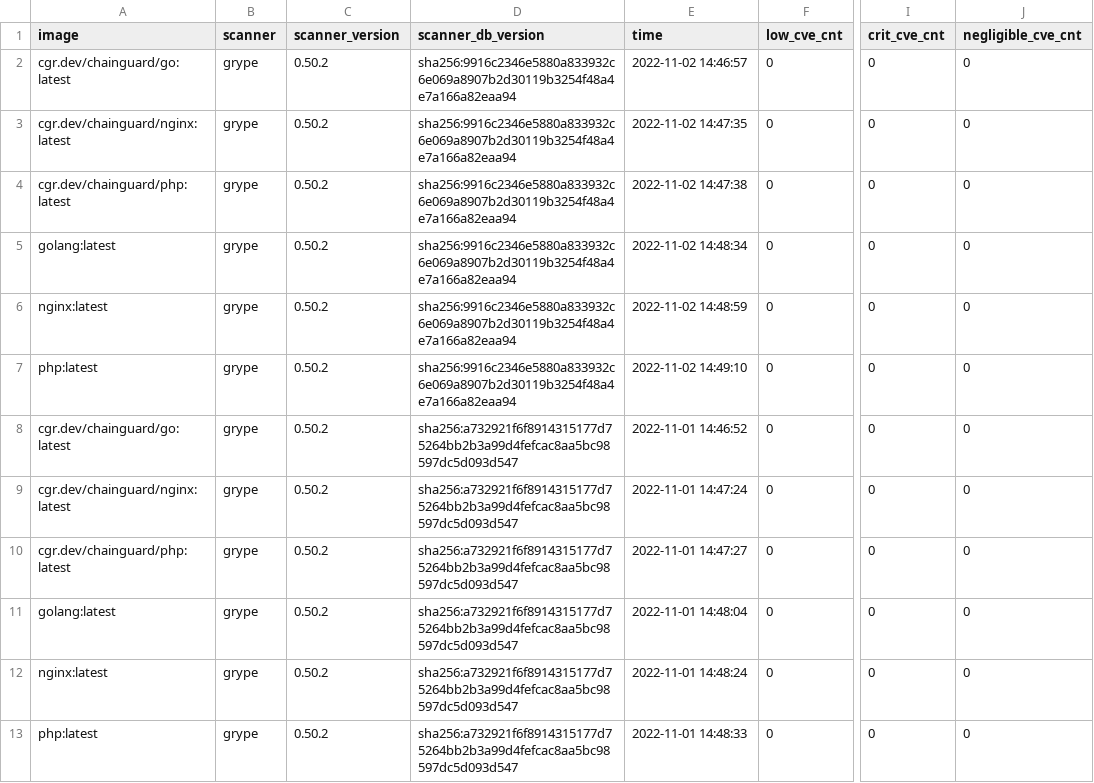
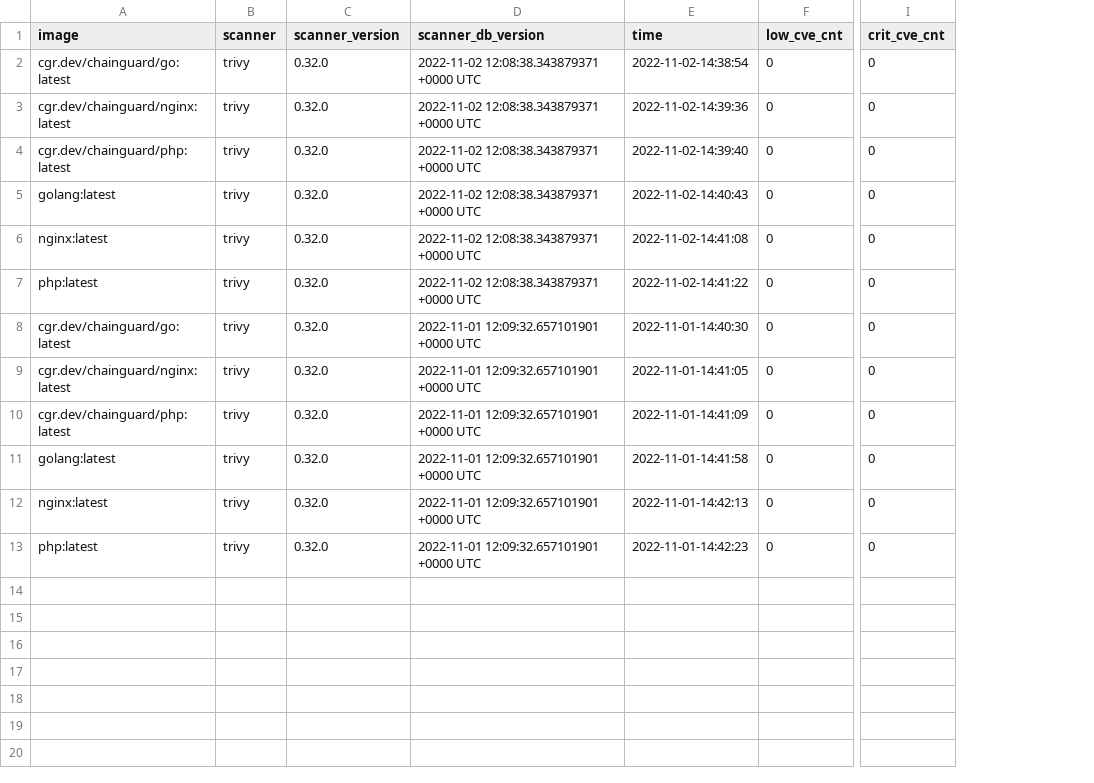
Before and after one commit to chainguard-dev/image-comparison, a CSV file: test_data/test_expected_data.csv, drawn as a sheet; only a part is shown, gaps mark what is left out; the diff names each change by its address in the sheet, - before the commit and + after, or states it on an @@ line.

Commit message:
Revert "Revert "Revert "Use grype scans, not trivy"""

```diff
--- a/test_data/test_expected_data.csv
+++ b/test_data/test_expected_data.csv
-column J (negligible_cve_cnt), rows 2-13: all 0
-B2:B13 (scanner): grype
+B2:B13 (scanner): trivy
-C2:C13 (scanner_version): 0.50.2
+C2:C13 (scanner_version): 0.32.0
-D2:D7 (scanner_db_version): sha256:9916c2346e5880a833932c6e069a8907b2d30119b3254f48a4e7a166a82eaa94
+D2:D7 (scanner_db_version): 2022-11-02 12:08:38.343879371 +0000 UTC
-E2 (time): 2022-11-02 14:46:57
+E2 (time): 2022-11-02-14:38:54
-E3 (time): 2022-11-02 14:47:35
+E3 (time): 2022-11-02-14:39:36
-E4 (time): 2022-11-02 14:47:38
+E4 (time): 2022-11-02-14:39:40
-E5 (time): 2022-11-02 14:48:34
+E5 (time): 2022-11-02-14:40:43
-E6 (time): 2022-11-02 14:48:59
+E6 (time): 2022-11-02-14:41:08
-E7 (time): 2022-11-02 14:49:10
+E7 (time): 2022-11-02-14:41:22
-D8:D13 (scanner_db_version): sha256:a732921f6f8914315177d75264bb2b3a99d4fefcac8aa5bc98597dc5d093d547
+D8:D13 (scanner_db_version): 2022-11-01 12:09:32.657101901 +0000 UTC
-E8 (time): 2022-11-01 14:46:52
+E8 (time): 2022-11-01-14:40:30
-E9 (time): 2022-11-01 14:47:24
+E9 (time): 2022-11-01-14:41:05
-E10 (time): 2022-11-01 14:47:27
+E10 (time): 2022-11-01-14:41:09
-E11 (time): 2022-11-01 14:48:04
+E11 (time): 2022-11-01-14:41:58
-E12 (time): 2022-11-01 14:48:24
+E12 (time): 2022-11-01-14:42:13
-E13 (time): 2022-11-01 14:48:33
+E13 (time): 2022-11-01-14:42:23
```
Also changed, not shown: 1 other file.
